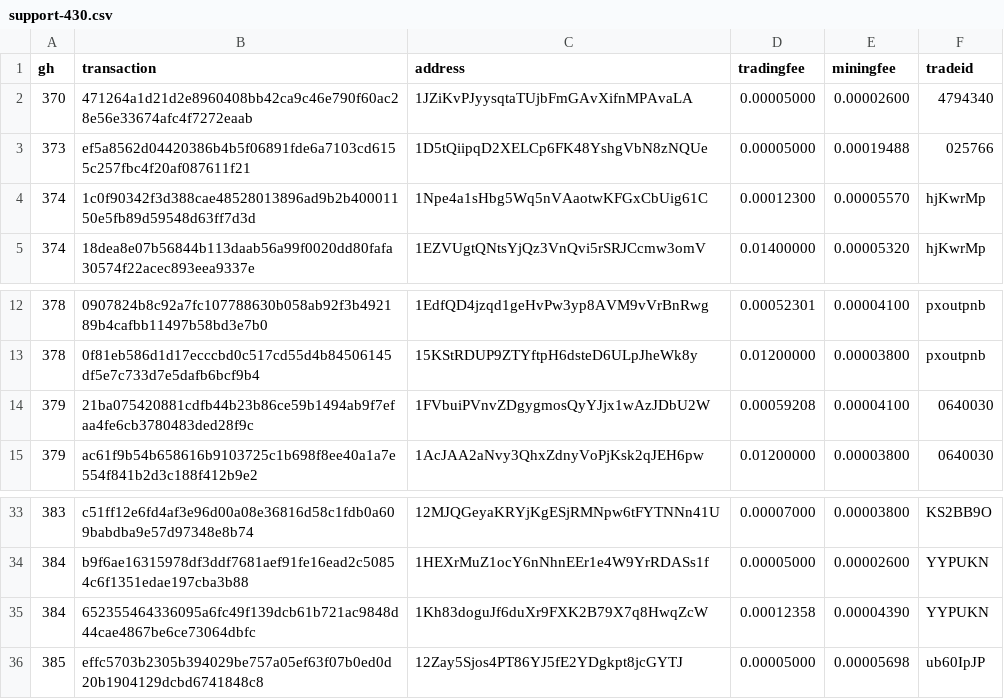
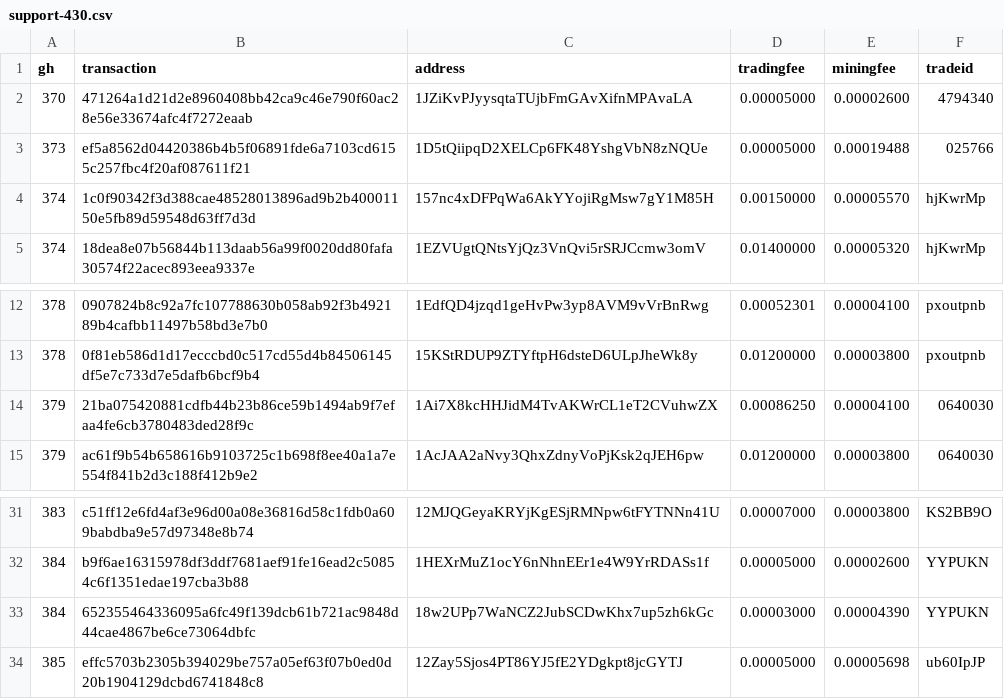
Before and after one commit to bisq-network/support, a CSV file: support-430.csv, drawn as a sheet; only a part is shown, gaps mark what is left out; the diff covers the shown part only.

```diff
--- a/support-430.csv
+++ b/support-430.csv
@@ -3,3 +3,3 @@ gh,transaction,address,tradingfee,miningfee,tradeid
 373,ef5a8562d04420386b4b5f06891fde6a7103cd6155c257fbc4f20af087611f21,1D5tQiipqD2XELCp6FK48YshgVbN8zNQUe,0.00005000,0.00019488,025766
-374,1c0f90342f3d388cae48528013896ad9b2b40001150e5fb89d59548d63ff7d3d,1Npe4a1sHbg5Wq5nVAaotwKFGxCbUig61C,0.00012300,0.00005570,hjKwrMp
+374,1c0f90342f3d388cae48528013896ad9b2b40001150e5fb89d59548d63ff7d3d,157nc4xDFPqWa6AkYYojiRgMsw7gY1M85H,0.00150000,0.00005570,hjKwrMp
 374,18dea8e07b56844b113daab56a99f0020dd80fafa30574f22acec893eea9337e,1EZVUgtQNtsYjQz3VnQvi5rSRJCcmw3omV,0.01400000,0.00005320,hjKwrMp
@@ -13,3 +13,3 @@ gh,transaction,address,tradingfee,miningfee,tradeid
 378,0f81eb586d1d17ecccbd0c517cd55d4b84506145df5e7c733d7e5dafb6bcf9b4,15KStRDUP9ZTYftpH6dsteD6ULpJheWk8y,0.01200000,0.00003800,pxoutpnb
-379,21ba075420881cdfb44b23b86ce59b1494ab9f7efaa4fe6cb3780483ded28f9c,1FVbuiPVnvZDgygmosQyYJjx1wAzJDbU2W,0.00059208,0.00004100,0640030
+379,21ba075420881cdfb44b23b86ce59b1494ab9f7efaa4fe6cb3780483ded28f9c,1Ai7X8kcHHJidM4TvAKWrCL1eT2CVuhwZX,0.00086250,0.00004100,0640030
 379,ac61f9b54b658616b9103725c1b698f8ee40a1a7e554f841b2d3c188f412b9e2,1AcJAA2aNvy3QhxZdnyVoPjKsk2qJEH6pw,0.01200000,0.00003800,0640030
@@ -34,3 +32,3 @@ gh,transaction,address,tradingfee,miningfee,tradeid
 384,b9f6ae16315978df3ddf7681aef91fe16ead2c50854c6f1351edae197cba3b88,1HEXrMuZ1ocY6nNhnEEr1e4W9YrRDASs1f,0.00005000,0.00002600,YYPUKN
-384,652355464336095a6fc49f139dcb61b721ac9848d44cae4867be6ce73064dbfc,1Kh83doguJf6duXr9FXK2B79X7q8HwqZcW,0.00012358,0.00004390,YYPUKN
+384,652355464336095a6fc49f139dcb61b721ac9848d44cae4867be6ce73064dbfc,18w2UPp7WaNCZ2JubSCDwKhx7up5zh6kGc,0.00003000,0.00004390,YYPUKN
 385,effc5703b2305b394029be757a05ef63f07b0ed0d20b1904129dcbd6741848c8,12Zay5Sjos4PT86YJ5fE2YDgkpt8jcGYTJ,0.00005000,0.00005698,ub60IpJP
```
Also changed, not shown: 4 removed rows and 48 edited cells elsewhere in this file.
